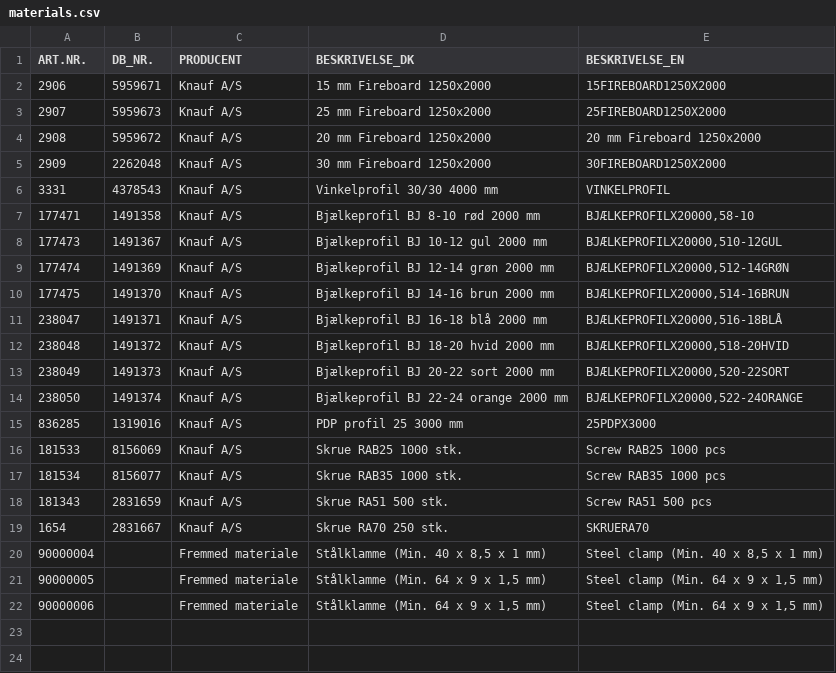
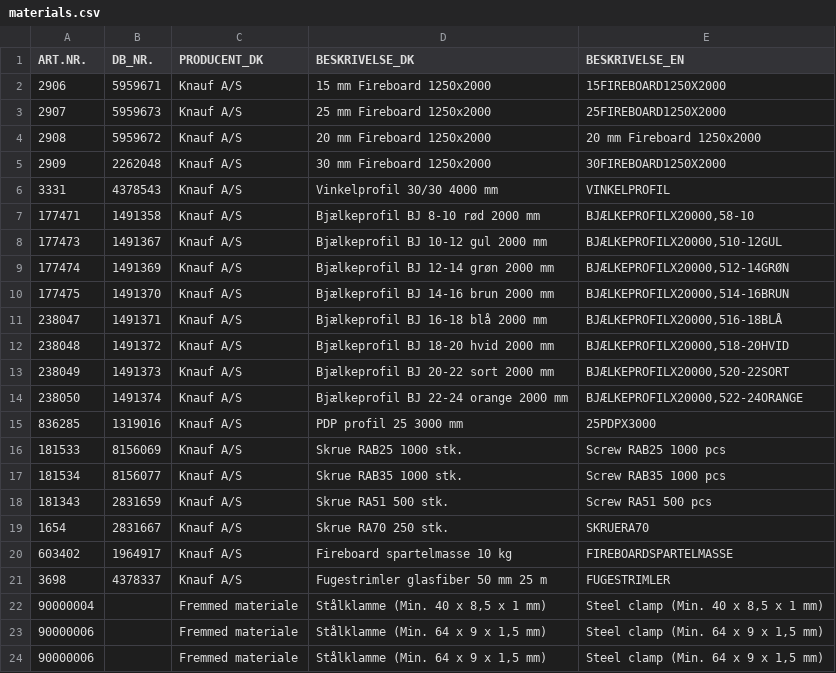
Before and after one commit to numanmorten-ctrl/Knauf-Fireboard, a CSV file: data/materials.csv, drawn as a sheet; addresses are those after the commit; the diff names each change by its address in the sheet, - before the commit and + after, or states it on an @@ line.

Commit message:
Add files via upload

```diff
--- a/data/materials.csv
+++ b/data/materials.csv
-C1: PRODUCENT
+C1: PRODUCENT_DK
+row 20: 603402 | 1964917 | Knauf A/S | Fireboard spartelmasse 10 kg | FIREBOARDSPARTELMASSE
+row 21: 3698 | 4378337 | Knauf A/S | Fugestrimler glasfiber 50 mm 25 m | FUGESTRIMLER
-A23 (ART.NR.): 90000005
+A23 (ART.NR.): 90000006
```
